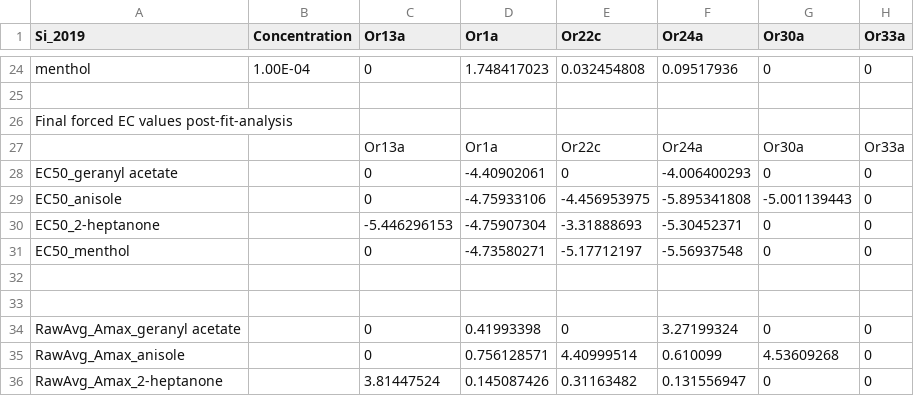
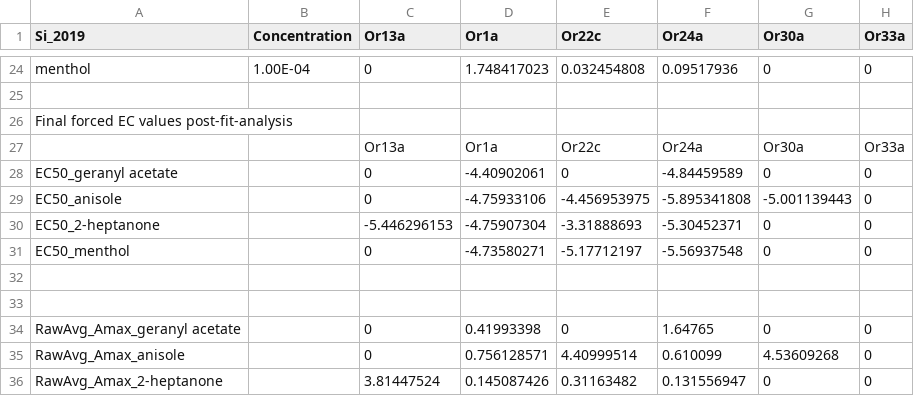
Before and after one commit to mgonza325/Drosophilid-Antennal-Lobe-Model, a CSV file: Relative_activity_odor_stims_forcedzeros.csv, drawn as a sheet; only a part is shown, gaps mark what is left out; the diff names each change by its address in the sheet, - before the commit and + after, or states it on an @@ line.

Commit message:
updated EC50 parameters for geranyl acetate and anisole.

```diff
--- a/Relative_activity_odor_stims_forcedzeros.csv
+++ b/Relative_activity_odor_stims_forcedzeros.csv
-F28 (Or24a): -4.006400293
+F28 (Or24a): -4.84459589
-F34 (Or24a): 3.27199324
+F34 (Or24a): 1.64765
```
